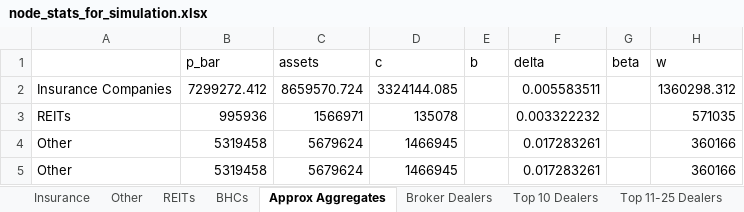
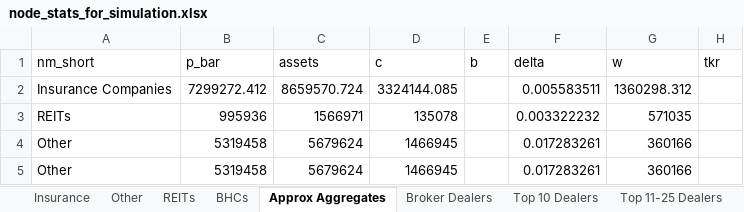
Before and after one commit to fernando-duarte/Test-AWS, an Excel workbook: node_stats_for_simulation.xlsx, sheet Approx Aggregates, drawn as a sheet; values as stored, in another font and other column widths than the file's, no borders; removed rows and columns are numbered as before the commit, all else as after; the diff names each change by its address in the sheet, - before the commit and + after, or states it on an @@ line.

Commit message:
Columns in node_stats_for_simulation.xlsx consistent

```diff
--- a/node_stats_for_simulation.xlsx (sheet Approx Aggregates)
+++ b/node_stats_for_simulation.xlsx (sheet Approx Aggregates)
-column G (beta), empty
+column H (tkr), empty
-A1: (empty)
+A1: nm_short
```
